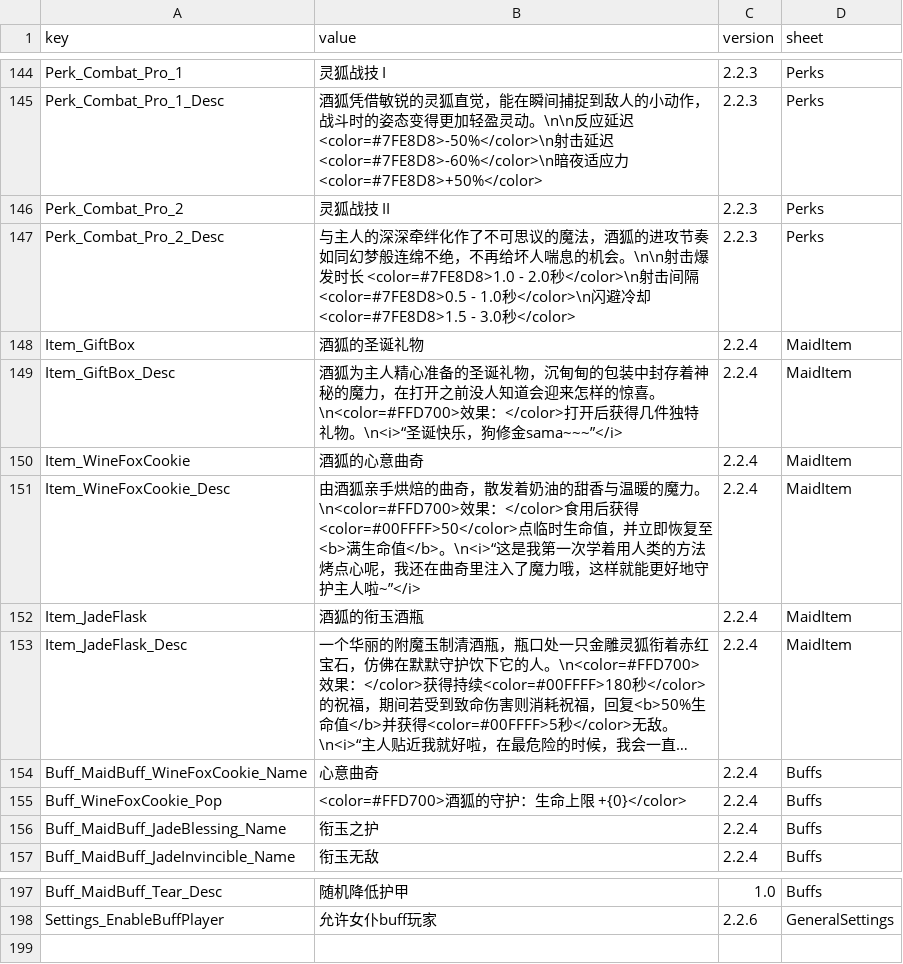
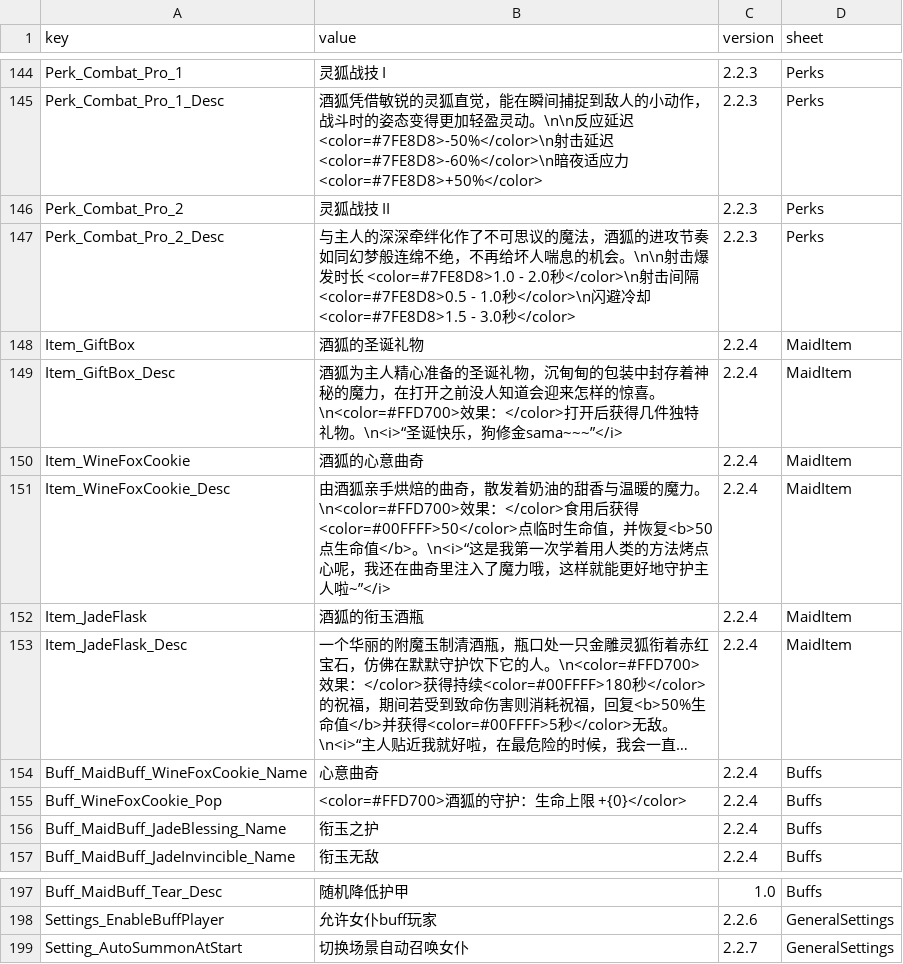
Before and after one commit to LOVEIII486/CombatMaid, a CSV file: Localization/ChineseSimplified.csv, drawn as a sheet; only a part is shown, gaps mark what is left out; long unchanged cells end in ….

```diff
--- a/Localization/ChineseSimplified.csv
+++ b/Localization/ChineseSimplified.csv
@@ -150,4 +150,4 @@ Item_GiftBox_Desc,酒狐为主人精心准备的圣诞礼物，沉甸甸的包
 Item_WineFoxCookie,酒狐的心意曲奇,2.2.4,MaidItem
-Item_WineFoxCookie_Desc,"由酒狐亲手烘焙的曲奇，散发着奶油的甜香与温暖的魔力。\n<color=#FFD700>效果：</color>食用后获得<color=#00FFFF>50</color>点临时生命值，并立即恢复至<b>满生命值</b>。\n<i>“这是我第一次学着用人类的方法烤点心呢，我还在曲奇里注入了魔力哦，这样就能更好地守护主人啦~”</i>
-",2.2.4,MaidItem
+Item_WineFoxCookie_Desc,"由酒狐亲手烘焙的曲奇，散发着奶油的甜香与温暖的魔力。\n<color=#FFD700>效果：</color>食用后获得<color=#00FFFF>50</color>点临时生命值，并恢复<b>50点生命值</b>。\n<i>“这是我第一次学着用人类的方法烤点心呢，我还在曲奇里注入了魔力哦，这样就能更好地守护主人啦~”</i>
+",2.2.4,MaidItem
 Item_JadeFlask,酒狐的衔玉酒瓶,2.2.4,MaidItem
@@ -200 +200,2 @@ Buff_MaidBuff_Tear_Desc,随机降低护甲,1.0,Buffs
 Settings_EnableBuffPlayer,允许女仆buff玩家,2.2.6,GeneralSettings
+Setting_AutoSummonAtStart,切换场景自动召唤女仆,2.2.7,GeneralSettings
```
Also changed, not shown: Localization/English.csv, 3 other files.
